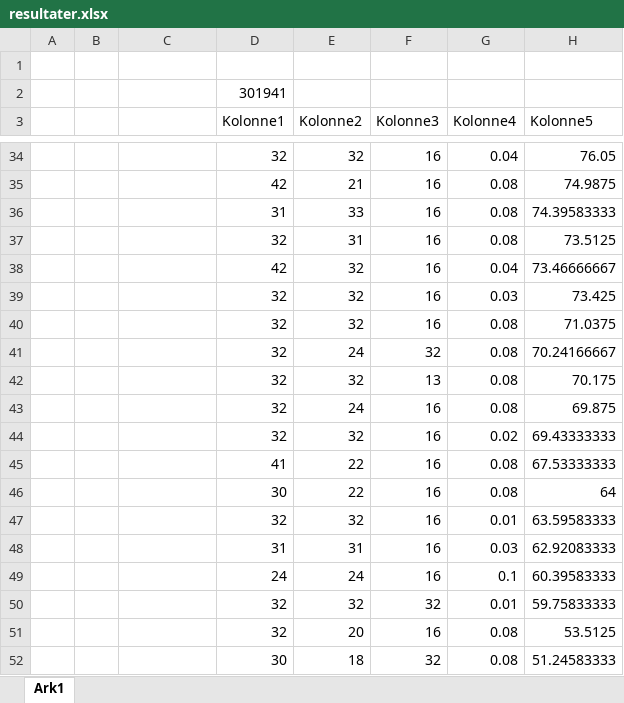
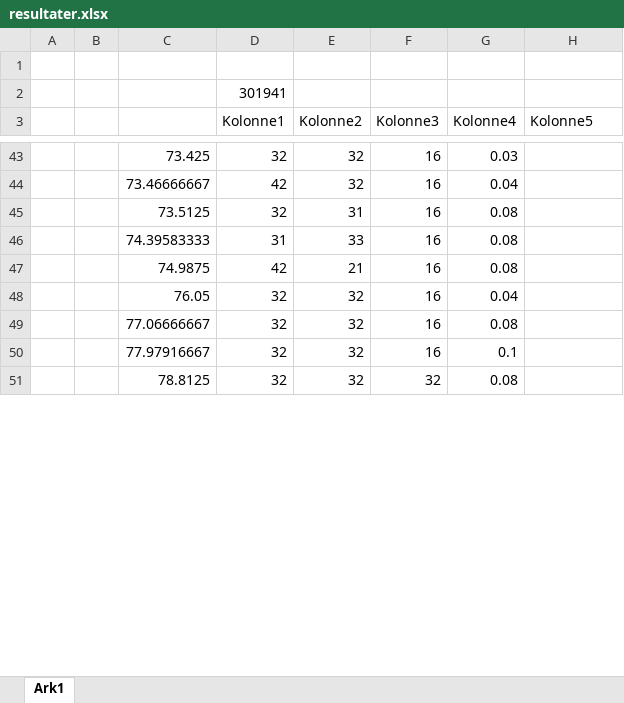
Before and after one commit to steinulp/nn, an Excel workbook: resultater.xlsx, sheet Ark1, drawn as a sheet; only a part is shown, gaps mark what is left out; values as stored, in another font and other column widths than the file's, no borders; charts and pictures and table styles not drawn; removed rows and columns are numbered as before the commit, all else as after; the diff covers the shown part only; the diff names each change by its address in the sheet, - before the commit and + after, or states it on an @@ line.

```diff
--- a/resultater.xlsx (sheet Ark1)
+++ b/resultater.xlsx (sheet Ark1)
-C43: (empty)
+C43: 73.425
-G43 (Kolonne4): 0.04
+G43 (Kolonne4): 0.03
-H43 (Kolonne5): 76.05
+H43 (Kolonne5): (empty)
-row 35:  |  |  | 42 | 21 | 16 | 0.08 | 74.9875
-row 36:  |  |  | 31 | 33 | 16 | 0.08 | 74.39583333
-row 37:  |  |  | 32 | 31 | 16 | 0.08 | 73.5125
-C44: (empty)
+C44: 73.46666667
-H44 (Kolonne5): 73.46666667
+H44 (Kolonne5): (empty)
-row 39:  |  |  | 32 | 32 | 16 | 0.03 | 73.425
+row 45:  |  | 73.5125 | 32 | 31 | 16 | 0.08
+row 46:  |  | 74.39583333 | 31 | 33 | 16 | 0.08
+row 47:  |  | 74.9875 | 42 | 21 | 16 | 0.08
+row 48:  |  | 76.05 | 32 | 32 | 16 | 0.04
-C49: (empty)
+C49: 77.06666667
-H49 (Kolonne5): 71.0375
+H49 (Kolonne5): (empty)
-row 41:  |  |  | 32 | 24 | 32 | 0.08 | 70.24166667
-row 42:  |  |  | 32 | 32 | 13 | 0.08 | 70.175
-row 43:  |  |  | 32 | 24 | 16 | 0.08 | 69.875
-C50: (empty)
+C50: 77.97916667
-G50 (Kolonne4): 0.02
+G50 (Kolonne4): 0.1
-H50 (Kolonne5): 69.43333333
+H50 (Kolonne5): (empty)
-row 45:  |  |  | 41 | 22 | 16 | 0.08 | 67.53333333
-row 46:  |  |  | 30 | 22 | 16 | 0.08 | 64
-row 47:  |  |  | 32 | 32 | 16 | 0.01 | 63.59583333
-row 48:  |  |  | 31 | 31 | 16 | 0.03 | 62.92083333
-row 49:  |  |  | 24 | 24 | 16 | 0.1 | 60.39583333
-C51: (empty)
+C51: 78.8125
-G51 (Kolonne4): 0.01
+G51 (Kolonne4): 0.08
-H51 (Kolonne5): 59.75833333
+H51 (Kolonne5): (empty)
-row 51:  |  |  | 32 | 20 | 16 | 0.08 | 53.5125
-row 52:  |  |  | 30 | 18 | 32 | 0.08 | 51.24583333
```
Also changed, not shown: 25 added rows, 15 removed rows and 5 edited cells elsewhere in this sheet, charts or pictures, 2 other files.
